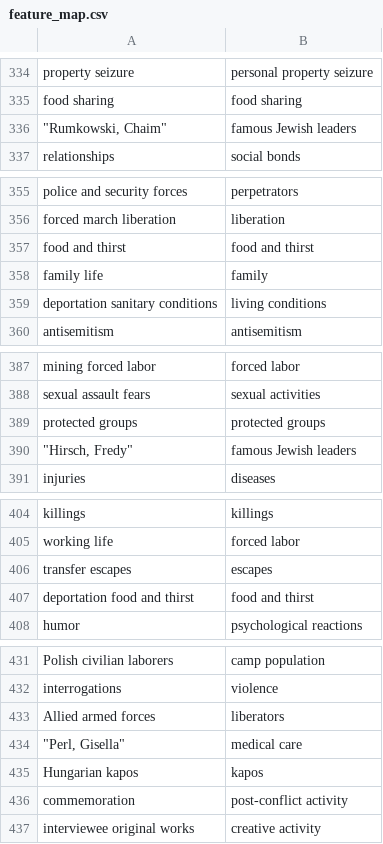
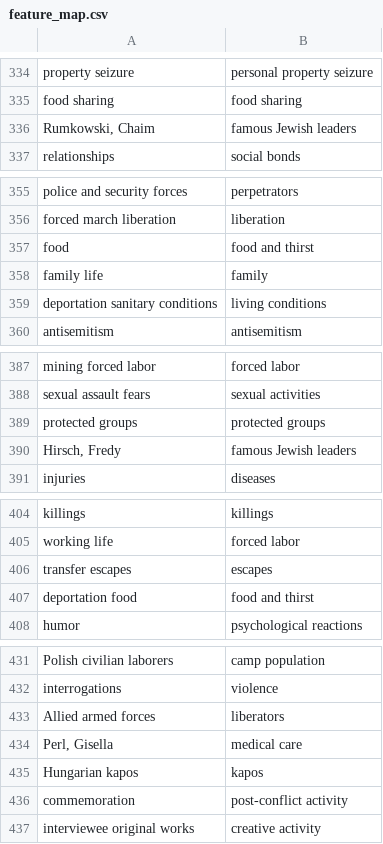
Before and after one commit to toth12/vha_auschwitz_report, a CSV file: feature_map.csv, drawn as a sheet; only a part is shown, gaps mark what is left out; the diff covers the shown part only.

```diff
--- a/feature_map.csv
+++ b/feature_map.csv
@@ -335,3 +335,3 @@ property seizure,personal property seizure
 food sharing,food sharing
-"""Rumkowski, Chaim""",famous Jewish leaders
+"Rumkowski, Chaim",famous Jewish leaders
 relationships,social bonds
@@ -356,3 +356,3 @@ police and security forces,perpetrators
 forced march liberation,liberation
-food and thirst,food and thirst
+food,food and thirst
 family life,family
@@ -389,3 +389,3 @@ sexual assault fears,sexual activities
 protected groups,protected groups
-"""Hirsch, Fredy""",famous Jewish leaders
+"Hirsch, Fredy",famous Jewish leaders
 injuries,diseases
@@ -406,3 +406,3 @@ working life,forced labor
 transfer escapes,escapes
-deportation food and thirst,food and thirst
+deportation food,food and thirst
 humor,psychological reactions
@@ -433,3 +433,3 @@ interrogations,violence
 Allied armed forces,liberators
-"""Perl, Gisella""",medical care
+"Perl, Gisella",medical care
 Hungarian kapos,kapos
```
Also changed, not shown: 11 edited cells elsewhere in this file, 3 other files.
